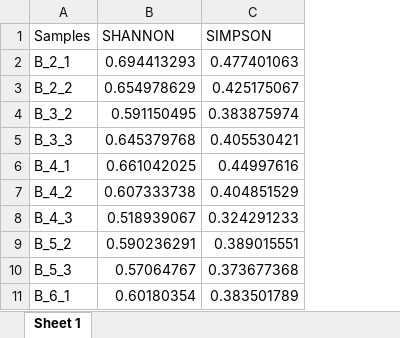
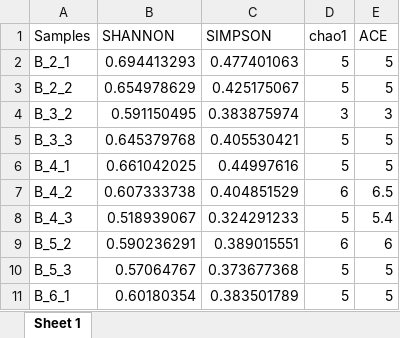
Before and after one commit to junior-research-lab/microbiome_soil, an Excel workbook: sequences_processing/ITS2_CLC/bi_phylum_ITS2.xlsx, sheet Sheet 1, drawn as a sheet; only a part is shown; values as stored, in another font and other column widths than the file's, no borders; the diff names each change by its address in the sheet, - before the commit and + after, or states it on an @@ line.

Commit message:
Update biodiv_indexes
Add ACE and Chao1

```diff
--- a/sequences_processing/ITS2_CLC/bi_phylum_ITS2.xlsx (sheet Sheet 1)
+++ b/sequences_processing/ITS2_CLC/bi_phylum_ITS2.xlsx (sheet Sheet 1)
+column D (chao1), rows 2-11: 5 | 5 | 3 | 5 | 5 | 6 | 5 | 6 | 5 | 5
+column E (ACE), rows 2-11: 5 | 5 | 3 | 5 | 5 | 6.5 | 5.4 | 6 | 5 | 5
```
Also changed, not shown: 6 other files.
